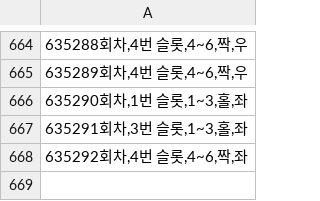
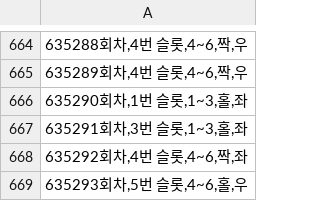
Before and after one commit to MasterRuma/arca_point_gambling_predict, a CSV file: tree/dataset.csv, drawn as a sheet; only a part is shown, gaps mark what is left out.

```diff
--- a/tree/dataset.csv
+++ b/tree/dataset.csv
@@ -668 +668,2 @@
 "635292회차,4번 슬롯,4~6,짝,좌"
+"635293회차,5번 슬롯,4~6,홀,우"
```
Also changed, not shown: thermo/dataset.csv, tree/final_direction10.csv, 4 other files.
